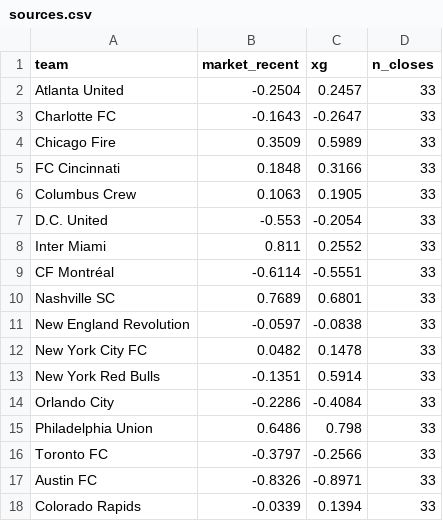
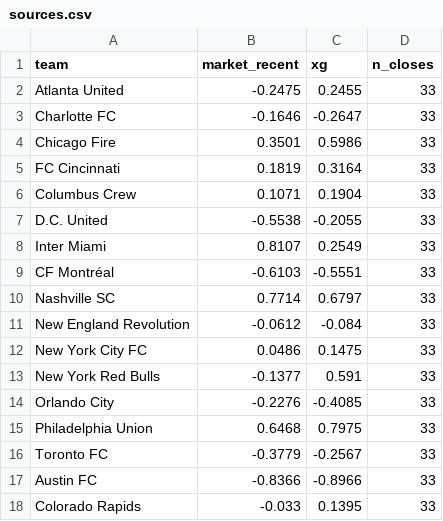
Before and after one commit to TheBallr/MLS-FUTURES, a CSV file: data/ratings/sources.csv, drawn as a sheet; only a part is shown; the diff covers the shown part only.

```diff
--- a/data/ratings/sources.csv
+++ b/data/ratings/sources.csv
@@ -1,18 +1,18 @@
 team,market_recent,xg,n_closes
-Atlanta United,-0.2504,0.2457,33
-Charlotte FC,-0.1643,-0.2647,33
-Chicago Fire,0.3509,0.5989,33
-FC Cincinnati,0.1848,0.3166,33
-Columbus Crew,0.1063,0.1905,33
-D.C. United,-0.553,-0.2054,33
-Inter Miami,0.811,0.2552,33
-CF Montréal,-0.6114,-0.5551,33
-Nashville SC,0.7689,0.6801,33
-New England Revolution,-0.0597,-0.0838,33
-New York City FC,0.0482,0.1478,33
-New York Red Bulls,-0.1351,0.5914,33
-Orlando City,-0.2286,-0.4084,33
-Philadelphia Union,0.6486,0.798,33
-Toronto FC,-0.3797,-0.2566,33
-Austin FC,-0.8326,-0.8971,33
-Colorado Rapids,-0.0339,0.1394,33
+Atlanta United,-0.2475,0.2455,33
+Charlotte FC,-0.1646,-0.2647,33
+Chicago Fire,0.3501,0.5986,33
+FC Cincinnati,0.1819,0.3164,33
+Columbus Crew,0.1071,0.1904,33
+D.C. United,-0.5538,-0.2055,33
+Inter Miami,0.8107,0.2549,33
+CF Montréal,-0.6103,-0.5551,33
+Nashville SC,0.7714,0.6797,33
+New England Revolution,-0.0612,-0.084,33
+New York City FC,0.0486,0.1475,33
+New York Red Bulls,-0.1377,0.591,33
+Orlando City,-0.2276,-0.4085,33
+Philadelphia Union,0.6468,0.7975,33
+Toronto FC,-0.3779,-0.2567,33
+Austin FC,-0.8366,-0.8966,33
+Colorado Rapids,-0.033,0.1395,33
```
Also changed, not shown: 26 edited cells elsewhere in this file, data/market/current_round_odds.csv, data/public/opta/snapshots.csv, 25 other files.
